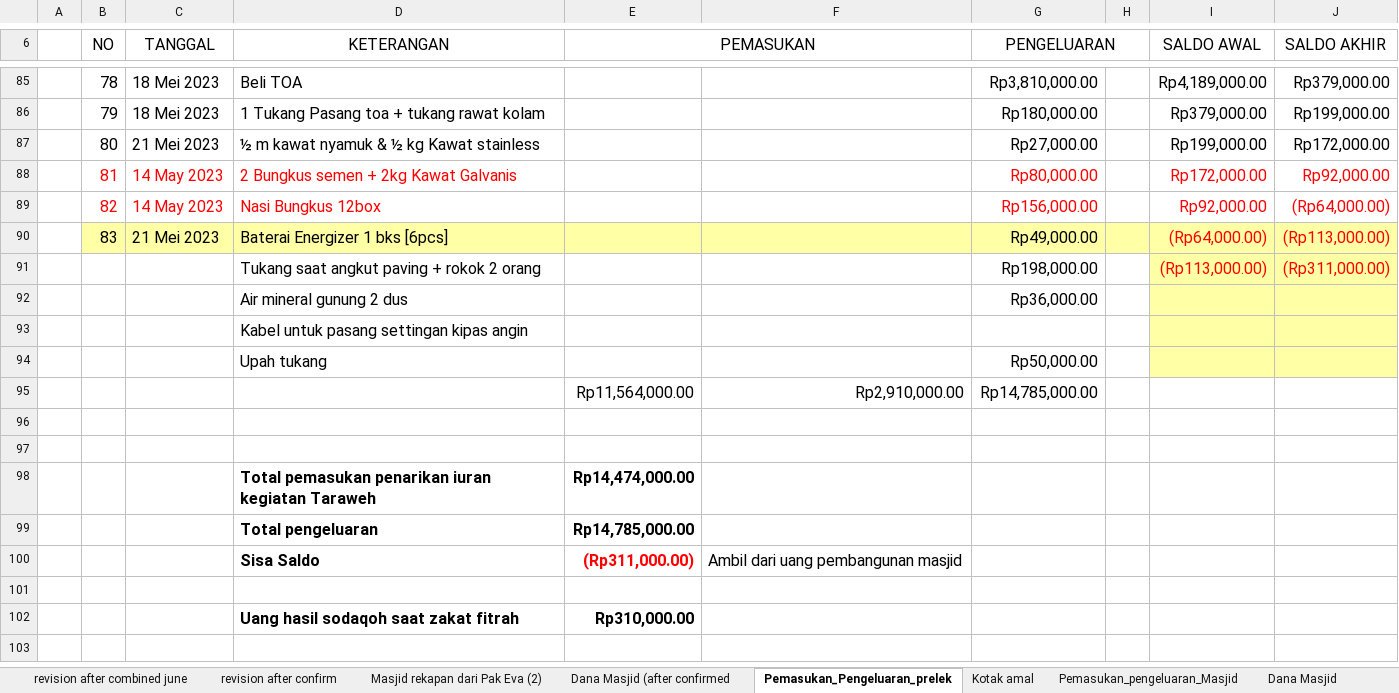
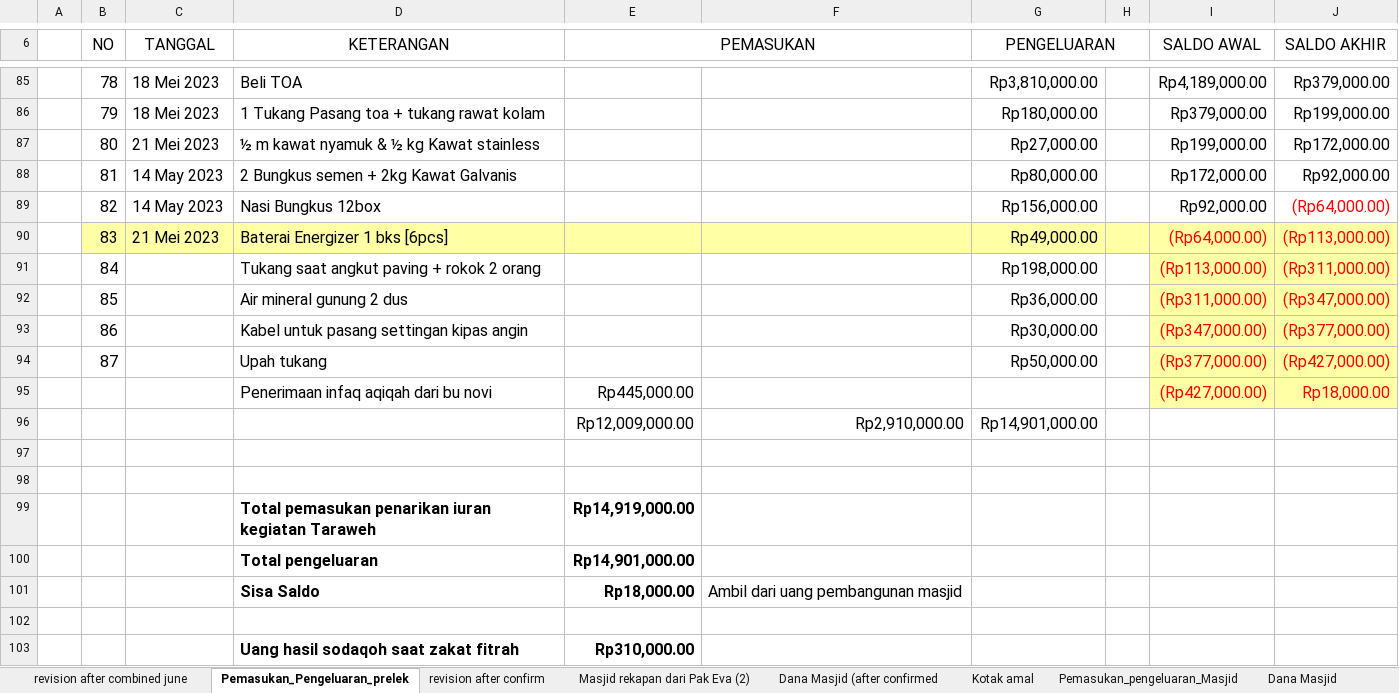
Before and after one commit to shidqiaqil/punya_novie_2, an Excel workbook: Laporan_Keuangan_Masjid_Al_Multazam_june combined 2023.xlsx, sheet Pemasukan_Pengeluaran_prelek, drawn as a sheet; only a part is shown, gaps mark what is left out; the shorter side is filled out with more unchanged rows; values as stored, in another font and other column widths than the file's, no borders; removed rows and columns are numbered as before the commit, all else as after; the diff names each change by its address in the sheet, - before the commit and + after, or states it on an @@ line.

```diff
--- a/Laporan_Keuangan_Masjid_Al_Multazam_june combined 2023.xlsx (sheet Pemasukan_Pengeluaran_prelek)
+++ b/Laporan_Keuangan_Masjid_Al_Multazam_june combined 2023.xlsx (sheet Pemasukan_Pengeluaran_prelek)
@@ sheet tab order changed: revision after combined june | Pemasukan_Pengeluaran_prelek | revision after confirm | Masjid rekapan dari Pak Eva (2) | Dana Masjid (after confirmed | Kotak amal | Pemasukan_pengeluaran_Masjid | Dana Masjid @@
-B88:D89 text colour: #FF0000
+B88:D89 text colour: black
-G88:G89 text colour: #FF0000
+G88:G89 text colour: black
-I88:J88 text colour: #FF0000
+I88:J88 text colour: black
-I89 text colour: #FF0000
+I89 text colour: black
-B91 (NO): (empty)
+B91 (NO): 84
-row 92:  |  |  | Air mineral gunung 2 dus |  |  | Rp36,000.00
-row 93:  |  |  | Kabel untuk pasang settingan kipas angin
-row 94:  |  |  | Upah tukang |  |  | Rp50,000.00
+row 92:  | 85 |  | Air mineral gunung 2 dus |  |  | Rp36,000.00 |  | (Rp311,000.00) | (Rp347,000.00)
+row 93:  | 86 |  | Kabel untuk pasang settingan kipas angin |  |  | Rp30,000.00 |  | (Rp347,000.00) | (Rp377,000.00)
+row 94:  | 87 |  | Upah tukang |  |  | Rp50,000.00 |  | (Rp377,000.00) | (Rp427,000.00)
+row 95:  |  |  | Penerimaan infaq aqiqah dari bu novi | Rp445,000.00 |  |  |  | (Rp427,000.00) | Rp18,000.00
-E96 (PEMASUKAN): Rp11,564,000.00
+E96 (PEMASUKAN): Rp12,009,000.00
-G96 (PENGELUARAN): Rp14,785,000.00
+G96 (PENGELUARAN): Rp14,901,000.00
-E99 (PEMASUKAN): Rp14,474,000.00
+E99 (PEMASUKAN): Rp14,919,000.00
-E100 (PEMASUKAN): Rp14,785,000.00
+E100 (PEMASUKAN): Rp14,901,000.00
-E101 (PEMASUKAN): (Rp311,000.00)
+E101 (PEMASUKAN): Rp18,000.00
-E101 text colour: #FF0000
+E101 text colour: black
```
Also changed, not shown: sheet revision after combined june, sheet Kotak amal, formulas that keep their value.
